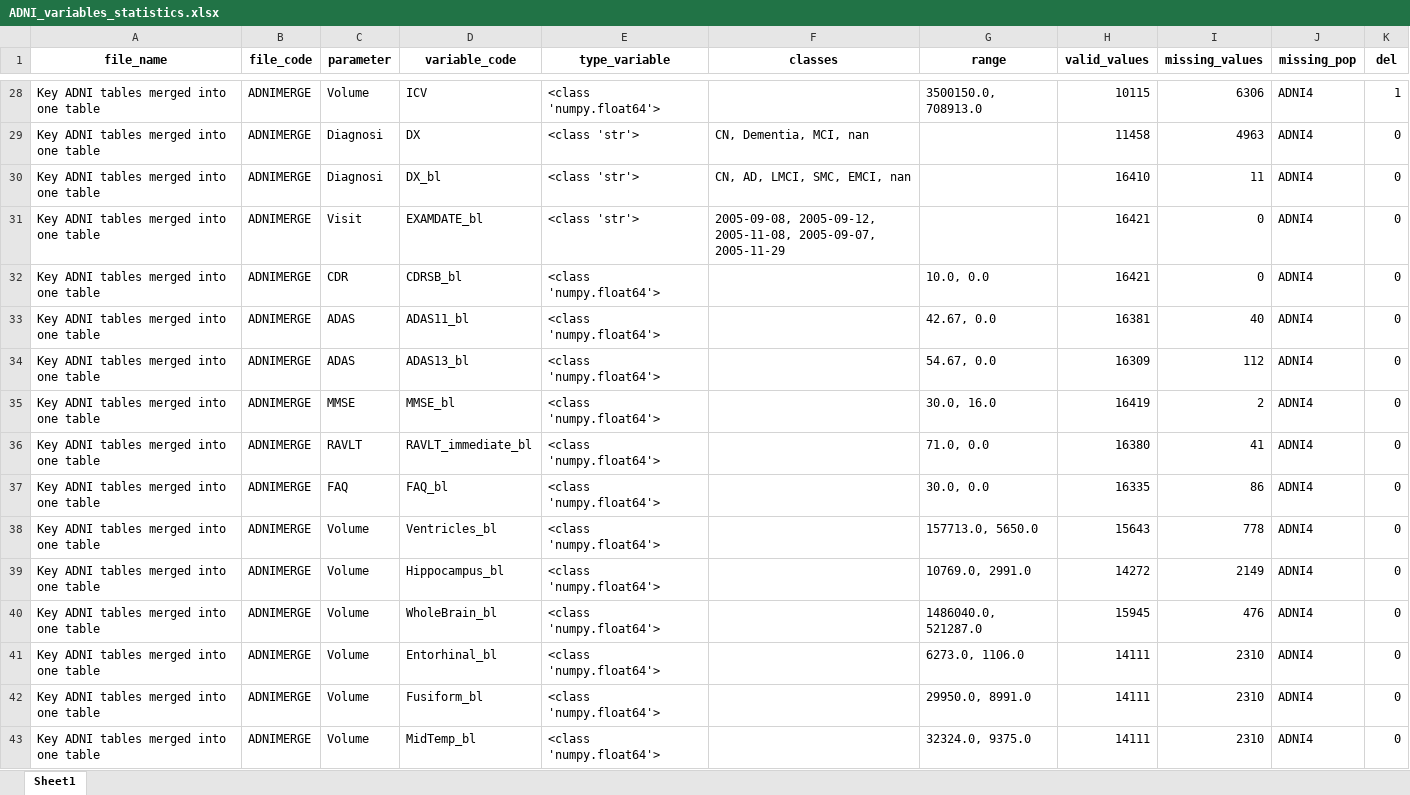
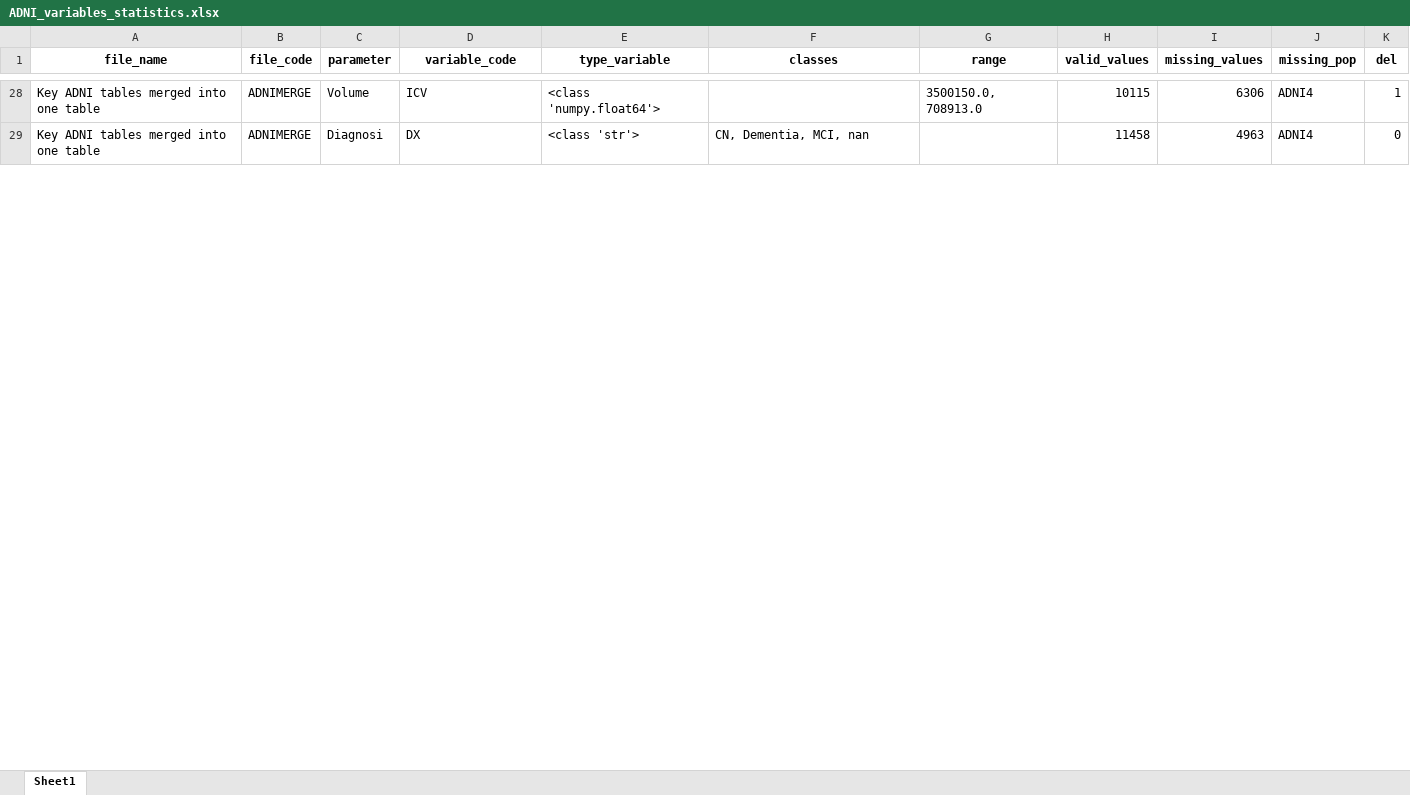
Before and after one commit to ifabfoundation/AIND, an Excel workbook: WP-2/Data_cleaning/ADNI_variables_statistics.xlsx, sheet Sheet1, drawn as a sheet; only a part is shown, gaps mark what is left out; values as stored, in another font and other column widths than the file's, no borders; table styles not drawn; the diff covers the shown part only; the diff names each change by its address in the sheet, - before the commit and + after, or states it on an @@ line.

```diff
--- a/WP-2/Data_cleaning/ADNI_variables_statistics.xlsx (sheet Sheet1)
+++ b/WP-2/Data_cleaning/ADNI_variables_statistics.xlsx (sheet Sheet1)
-row 30: Key ADNI tables merged into one table | ADNIMERGE | Diagnosi | DX_bl | <class 'str'> | CN, AD, LMCI, SMC, EMCI, nan |  | 16410 | 11 | ADNI4 | 0
-row 31: Key ADNI tables merged into one table | ADNIMERGE | Visit | EXAMDATE_bl | <class 'str'> | 2005-09-08, 2005-09-12, 2005-11-08, 2005-09-07, 2005-11-29 |  | 16421 | 0 | ADNI4 | 0
-row 32: Key ADNI tables merged into one table | ADNIMERGE | CDR | CDRSB_bl | <class 'numpy.float64'> |  | 10.0, 0.0 | 16421 | 0 | ADNI4 | 0
-row 33: Key ADNI tables merged into one table | ADNIMERGE | ADAS | ADAS11_bl | <class 'numpy.float64'> |  | 42.67, 0.0 | 16381 | 40 | ADNI4 | 0
-row 34: Key ADNI tables merged into one table | ADNIMERGE | ADAS | ADAS13_bl | <class 'numpy.float64'> |  | 54.67, 0.0 | 16309 | 112 | ADNI4 | 0
-row 35: Key ADNI tables merged into one table | ADNIMERGE | MMSE | MMSE_bl | <class 'numpy.float64'> |  | 30.0, 16.0 | 16419 | 2 | ADNI4 | 0
-row 36: Key ADNI tables merged into one table | ADNIMERGE | RAVLT | RAVLT_immediate_bl | <class 'numpy.float64'> |  | 71.0, 0.0 | 16380 | 41 | ADNI4 | 0
-row 37: Key ADNI tables merged into one table | ADNIMERGE | FAQ | FAQ_bl | <class 'numpy.float64'> |  | 30.0, 0.0 | 16335 | 86 | ADNI4 | 0
-row 38: Key ADNI tables merged into one table | ADNIMERGE | Volume | Ventricles_bl | <class 'numpy.float64'> |  | 157713.0, 5650.0 | 15643 | 778 | ADNI4 | 0
-row 39: Key ADNI tables merged into one table | ADNIMERGE | Volume | Hippocampus_bl | <class 'numpy.float64'> |  | 10769.0, 2991.0 | 14272 | 2149 | ADNI4 | 0
-row 40: Key ADNI tables merged into one table | ADNIMERGE | Volume | WholeBrain_bl | <class 'numpy.float64'> |  | 1486040.0, 521287.0 | 15945 | 476 | ADNI4 | 0
-row 41: Key ADNI tables merged into one table | ADNIMERGE | Volume | Entorhinal_bl | <class 'numpy.float64'> |  | 6273.0, 1106.0 | 14111 | 2310 | ADNI4 | 0
-row 42: Key ADNI tables merged into one table | ADNIMERGE | Volume | Fusiform_bl | <class 'numpy.float64'> |  | 29950.0, 8991.0 | 14111 | 2310 | ADNI4 | 0
-row 43: Key ADNI tables merged into one table | ADNIMERGE | Volume | MidTemp_bl | <class 'numpy.float64'> |  | 32324.0, 9375.0 | 14111 | 2310 | ADNI4 | 0
```
Also changed, not shown: 321 removed rows, 30 edited cells and cell formats elsewhere in this sheet, 8 other files.
